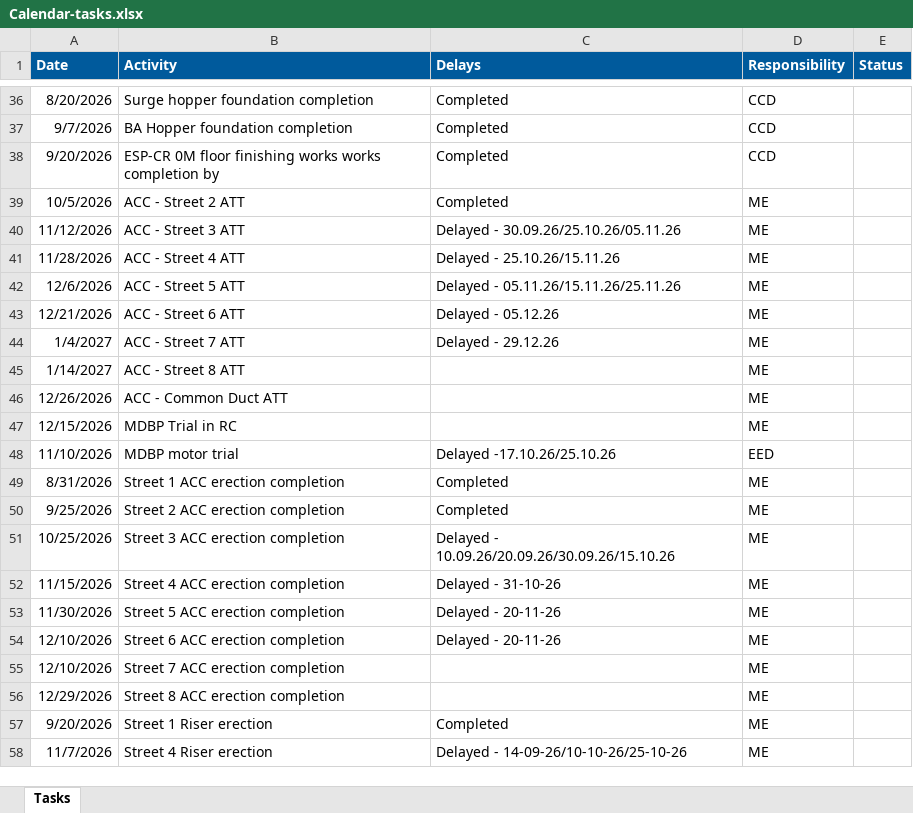
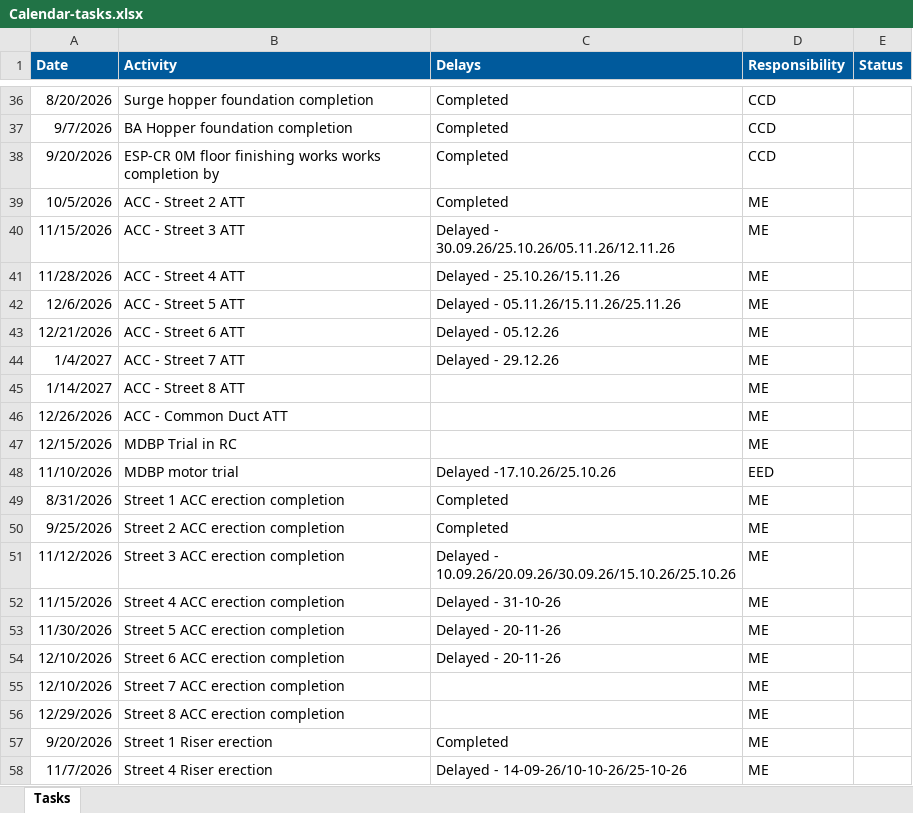
Before and after one commit to kaimal-abu/Project-Dashboard, an Excel workbook: Calendar-tasks.xlsx, sheet Tasks, drawn as a sheet; only a part is shown, gaps mark what is left out; values as stored, in another font and other column widths than the file's, no borders; the diff covers the shown part only; the diff names each change by its address in the sheet, - before the commit and + after, or states it on an @@ line.

```diff
--- a/Calendar-tasks.xlsx (sheet Tasks)
+++ b/Calendar-tasks.xlsx (sheet Tasks)
-A40 (Date): 11/12/2026
+A40 (Date): 11/15/2026
-C40 (Delays): Delayed - 30.09.26/25.10.26/05.11.26
+C40 (Delays): Delayed - 30.09.26/25.10.26/05.11.26/12.11.26
-A51 (Date): 10/25/2026
+A51 (Date): 11/12/2026
-C51 (Delays): Delayed - 10.09.26/20.09.26/30.09.26/15.10.26
+C51 (Delays): Delayed - 10.09.26/20.09.26/30.09.26/15.10.26/25.10.26
```
Also changed, not shown: 20 added rows and 44 edited cells elsewhere in this sheet.
